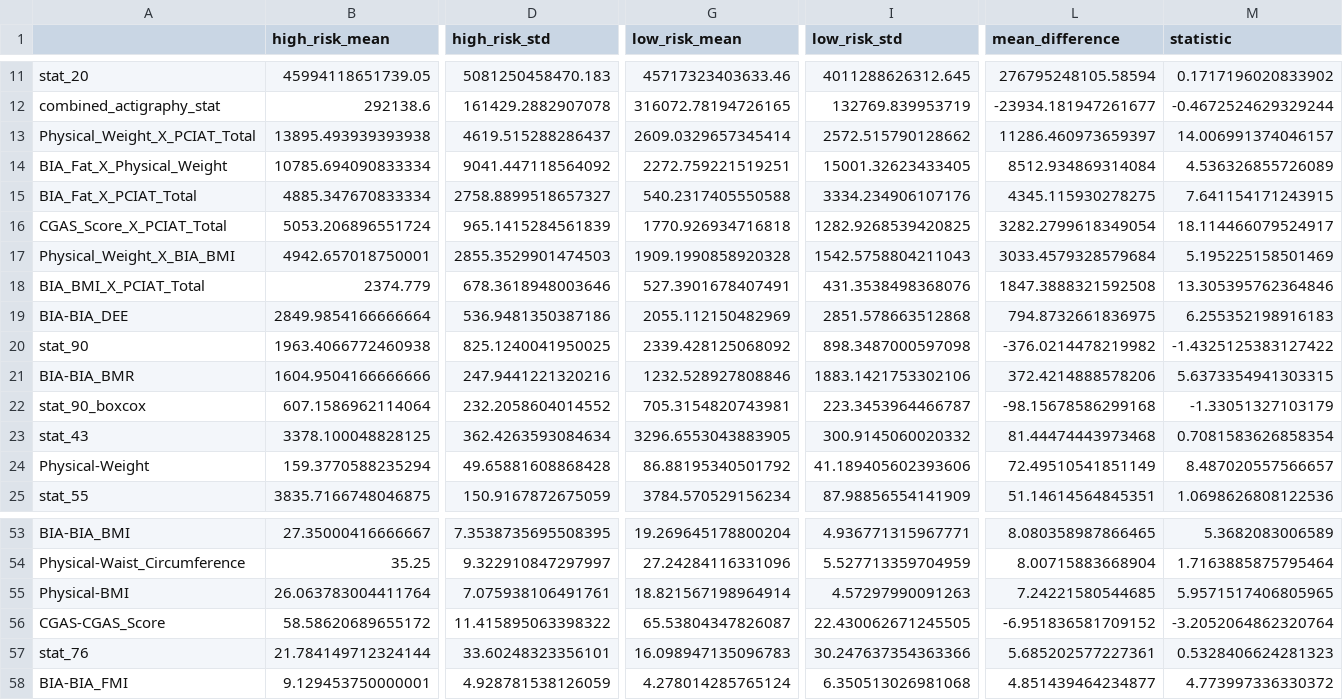
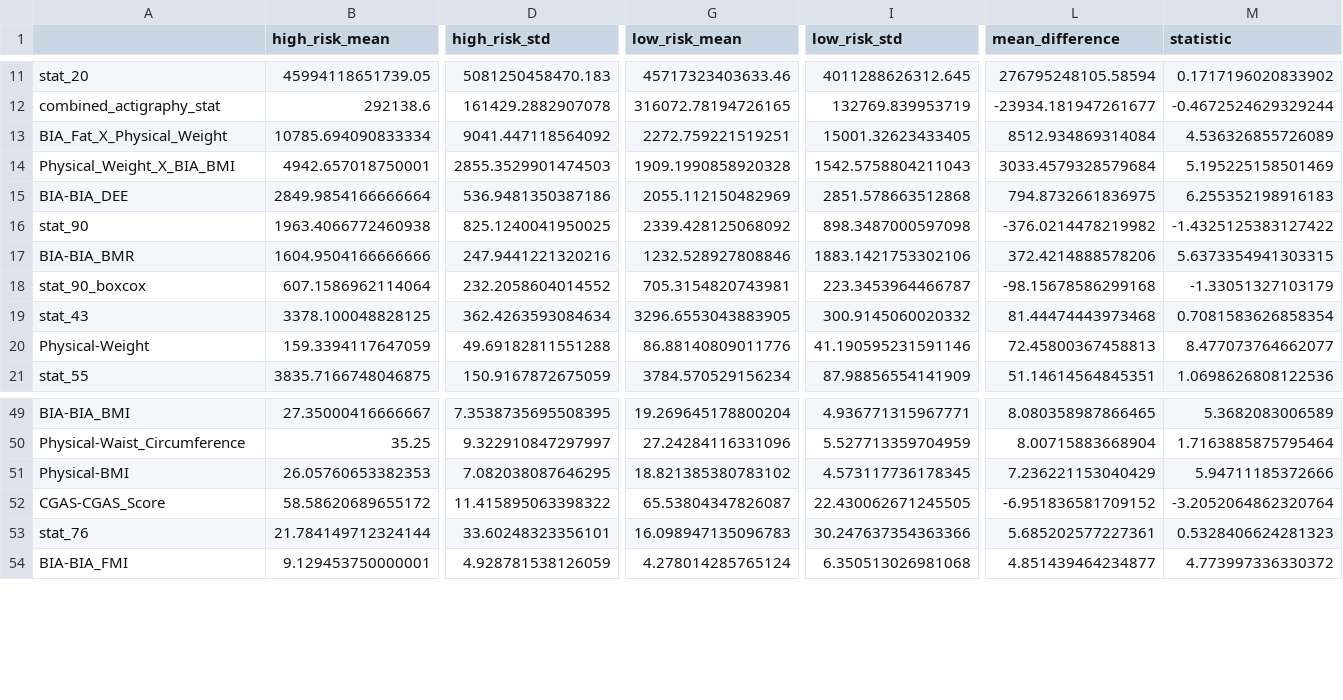
Before and after one commit to bonesclarke/Problematic-Internet-Use, a CSV file: analysis_output/high_low_risk_comparison.csv, drawn as a sheet; only a part is shown, gaps mark what is left out; removed rows and columns are numbered as before the commit, all else as after; rows hold the shown columns only; the diff covers the shown part only; the diff names each change by its address in the sheet, - before the commit and + after, or states it on an @@ line.

Commit message:
removed pciat related features

```diff
--- a/analysis_output/high_low_risk_comparison.csv
+++ b/analysis_output/high_low_risk_comparison.csv
-row 13: Physical_Weight_X_PCIAT_Total | 13895.493939393938 | 4619.515288286437 | 2609.0329657345414 | 2572.515790128662 | 11286.460973659397 | 14.006991374046157
-row 15: BIA_Fat_X_PCIAT_Total | 4885.347670833334 | 2758.8899518657327 | 540.2317405550588 | 3334.234906107176 | 4345.115930278275 | 7.641154171243915
-row 16: CGAS_Score_X_PCIAT_Total | 5053.206896551724 | 965.1415284561839 | 1770.926934716818 | 1282.9268539420825 | 3282.2799618349054 | 18.114466079524917
-row 18: BIA_BMI_X_PCIAT_Total | 2374.779 | 678.3618948003646 | 527.3901678407491 | 431.3538498368076 | 1847.3888321592508 | 13.305395762364846
-B20 (high_risk_mean): 159.3770588235294
+B20 (high_risk_mean): 159.3394117647059
-D20 (high_risk_std): 49.65881608868428
+D20 (high_risk_std): 49.69182811551288
-G20 (low_risk_mean): 86.88195340501792
+G20 (low_risk_mean): 86.88140809011776
-I20 (low_risk_std): 41.189405602393606
+I20 (low_risk_std): 41.190595231591146
-L20 (mean_difference): 72.49510541851149
+L20 (mean_difference): 72.45800367458813
-M20 (statistic): 8.487020557566657
+M20 (statistic): 8.477073764662077
-B51 (high_risk_mean): 26.063783004411764
+B51 (high_risk_mean): 26.05760653382353
-D51 (high_risk_std): 7.075938106491761
+D51 (high_risk_std): 7.082038087646295
-G51 (low_risk_mean): 18.821567198964914
+G51 (low_risk_mean): 18.821385380783102
-I51 (low_risk_std): 4.57297990091263
+I51 (low_risk_std): 4.573117736178345
-L51 (mean_difference): 7.24221580544685
+L51 (mean_difference): 7.236221153040429
-M51 (statistic): 5.9571517406805965
+M51 (statistic): 5.94711185372666
```
Also changed, not shown: 3 edited cells elsewhere in this file, analysis_output/bia_column_profiles.csv, analysis_output/fitness_column_profiles.csv, 28 other files.
